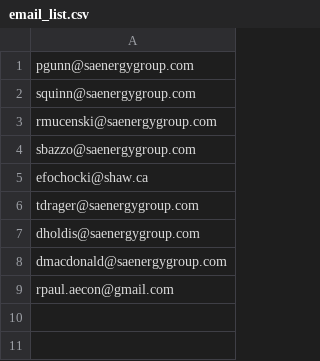
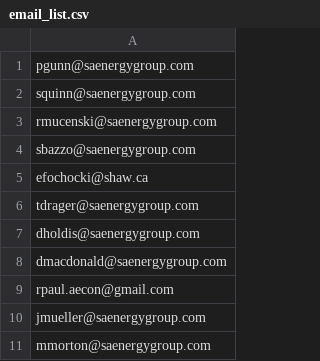
Before and after one commit to rjp301/pi-weather, a CSV file: email_list.csv, drawn as a sheet.

Commit message:
Cleaned files and added emails

```diff
--- a/email_list.csv
+++ b/email_list.csv
@@ -9 +9,3 @@ dmacdonald@saenergygroup.com
 rpaul.aecon@gmail.com
+jmueller@saenergygroup.com
+mmorton@saenergygroup.com
```
Also changed, not shown: 10 other files.
